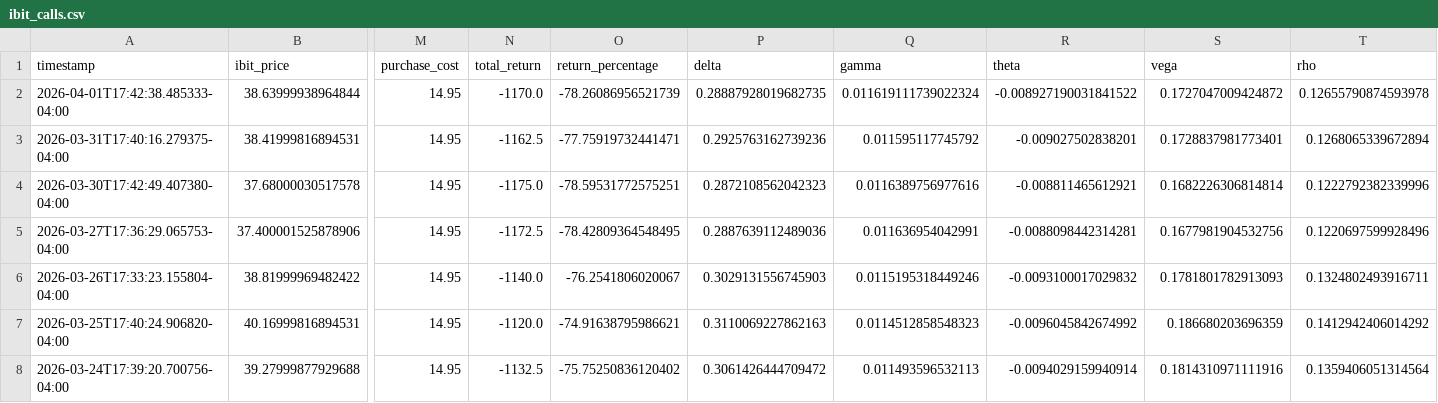
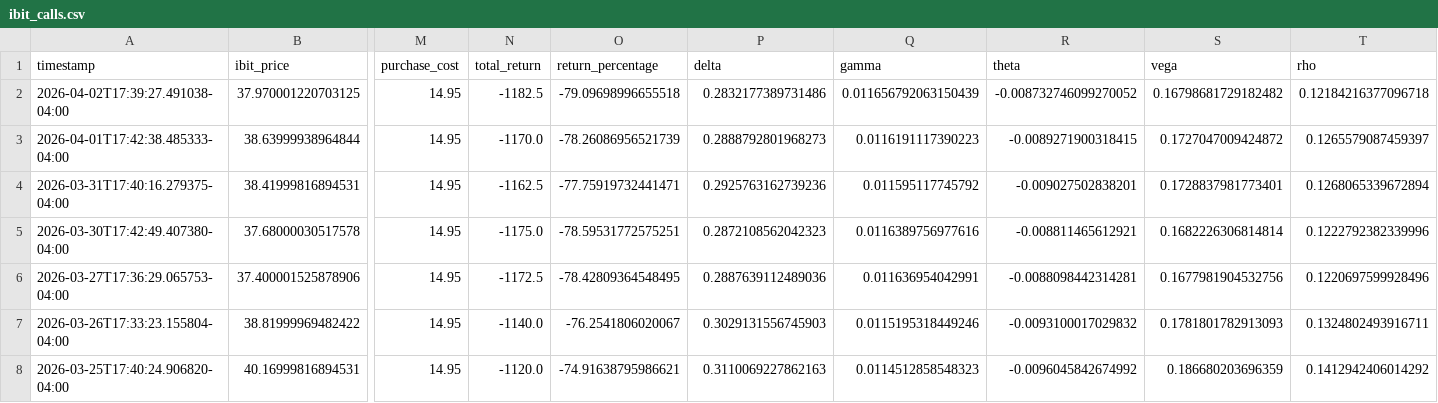
Before and after one commit to analytics-01/analytics-01.github.io, a CSV file: projects/IBIT_Call_Monitor/data/ibit_calls.csv, drawn as a sheet; only a part is shown, gaps mark what is left out; the shorter side is filled out with more unchanged rows; addresses are those after the commit; rows hold the shown columns only; the diff names each change by its address in the sheet, - before the commit and + after, or states it on an @@ line.

```diff
--- a/projects/IBIT_Call_Monitor/data/ibit_calls.csv
+++ b/projects/IBIT_Call_Monitor/data/ibit_calls.csv
+row 2: 2026-04-02T17:39:27.491038-04:00 | 37.970001220703125 | 14.95 | -1182.5 | -79.09698996655518 | 0.2832177389731486 | 0.011656792063150439 | -0.008732746099270052 | 0.16798681729182482 | 0.12184216377096718
-P3 (delta): 0.28887928019682735
+P3 (delta): 0.2888792801968273
-Q3 (gamma): 0.011619111739022324
+Q3 (gamma): 0.0116191117390223
-R3 (theta): -0.008927190031841522
+R3 (theta): -0.0089271900318415
-T3 (rho): 0.12655790874593978
+T3 (rho): 0.1265579087459397
```
Also changed, not shown: docs/projects/IBIT_Call_Monitor/data/ibit_calls.csv.
